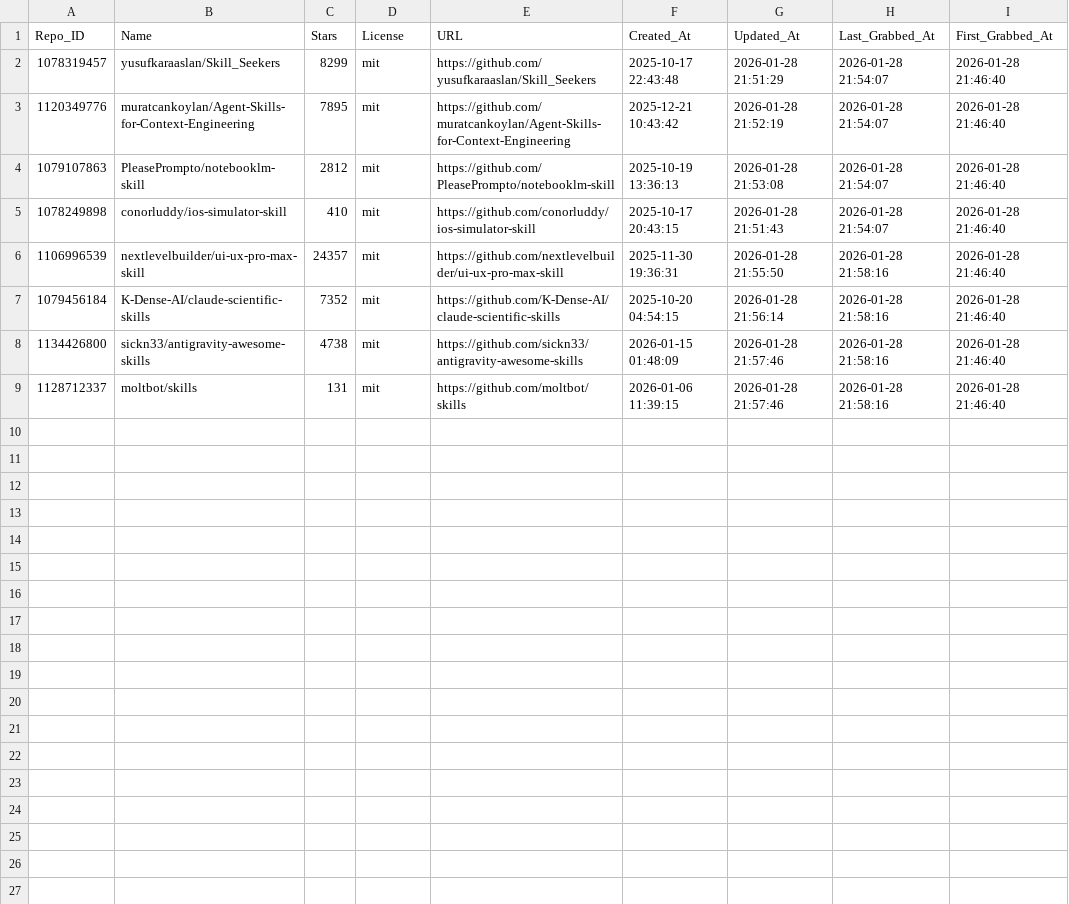
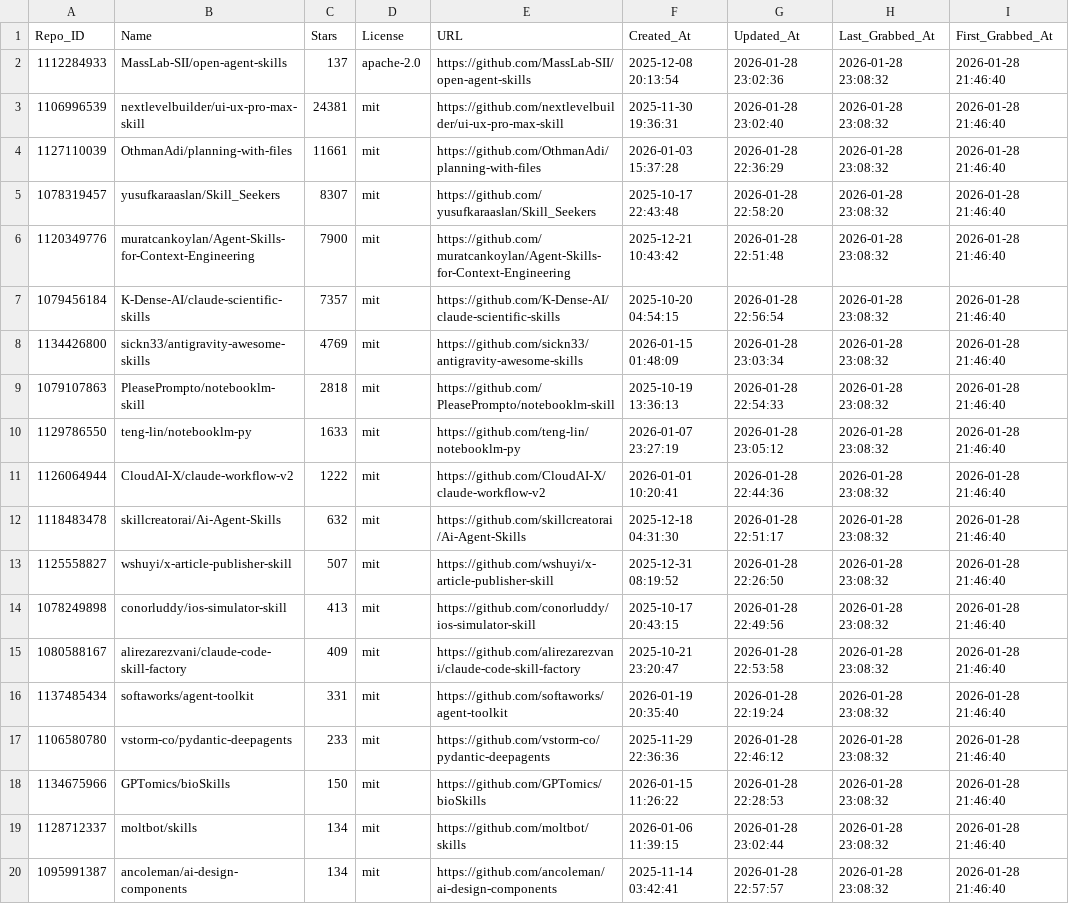
Before and after one commit to whuzhy/Fetch_Skills, a CSV file: Data_Changes/Update_Major_0128.csv, drawn as a sheet.

```diff
--- a/Data_Changes/Update_Major_0128.csv
+++ b/Data_Changes/Update_Major_0128.csv
@@ -1,9 +1,20 @@
 Repo_ID,Name,Stars,License,URL,Created_At,Updated_At,Last_Grabbed_At,First_Grabbed_At
-1078319457,yusufkaraaslan/Skill_Seekers,8299,mit,https://github.com/yusufkaraaslan/Skill_Seekers,2025-10-17 22:43:48,2026-01-28 21:51:29,2026-01-28 21:54:07,2026-01-28 21:46:40
-1120349776,muratcankoylan/Agent-Skills-for-Context-Engineering,7895,mit,https://github.com/muratcankoylan/Agent-Skills-for-Context-Engineering,2025-12-21 10:43:42,2026-01-28 21:52:19,2026-01-28 21:54:07,2026-01-28 21:46:40
-1079107863,PleasePrompto/notebooklm-skill,2812,mit,https://github.com/PleasePrompto/notebooklm-skill,2025-10-19 13:36:13,2026-01-28 21:53:08,2026-01-28 21:54:07,2026-01-28 21:46:40
-1078249898,conorluddy/ios-simulator-skill,410,mit,https://github.com/conorluddy/ios-simulator-skill,2025-10-17 20:43:15,2026-01-28 21:51:43,2026-01-28 21:54:07,2026-01-28 21:46:40
-1106996539,nextlevelbuilder/ui-ux-pro-max-skill,24357,mit,https://github.com/nextlevelbuilder/ui-ux-pro-max-skill,2025-11-30 19:36:31,2026-01-28 21:55:50,2026-01-28 21:58:16,2026-01-28 21:46:40
-1079456184,K-Dense-AI/claude-scientific-skills,7352,mit,https://github.com/K-Dense-AI/claude-scientific-skills,2025-10-20 04:54:15,2026-01-28 21:56:14,2026-01-28 21:58:16,2026-01-28 21:46:40
-1134426800,sickn33/antigravity-awesome-skills,4738,mit,https://github.com/sickn33/antigravity-awesome-skills,2026-01-15 01:48:09,2026-01-28 21:57:46,2026-01-28 21:58:16,2026-01-28 21:46:40
-1128712337,moltbot/skills,131,mit,https://github.com/moltbot/skills,2026-01-06 11:39:15,2026-01-28 21:57:46,2026-01-28 21:58:16,2026-01-28 21:46:40
+1112284933,MassLab-SII/open-agent-skills,137,apache-2.0,https://github.com/MassLab-SII/open-agent-skills,2025-12-08 20:13:54,2026-01-28 23:02:36,2026-01-28 23:08:32,2026-01-28 21:46:40
+1106996539,nextlevelbuilder/ui-ux-pro-max-skill,24381,mit,https://github.com/nextlevelbuilder/ui-ux-pro-max-skill,2025-11-30 19:36:31,2026-01-28 23:02:40,2026-01-28 23:08:32,2026-01-28 21:46:40
+1127110039,OthmanAdi/planning-with-files,11661,mit,https://github.com/OthmanAdi/planning-with-files,2026-01-03 15:37:28,2026-01-28 22:36:29,2026-01-28 23:08:32,2026-01-28 21:46:40
+1078319457,yusufkaraaslan/Skill_Seekers,8307,mit,https://github.com/yusufkaraaslan/Skill_Seekers,2025-10-17 22:43:48,2026-01-28 22:58:20,2026-01-28 23:08:32,2026-01-28 21:46:40
+1120349776,muratcankoylan/Agent-Skills-for-Context-Engineering,7900,mit,https://github.com/muratcankoylan/Agent-Skills-for-Context-Engineering,2025-12-21 10:43:42,2026-01-28 22:51:48,2026-01-28 23:08:32,2026-01-28 21:46:40
+1079456184,K-Dense-AI/claude-scientific-skills,7357,mit,https://github.com/K-Dense-AI/claude-scientific-skills,2025-10-20 04:54:15,2026-01-28 22:56:54,2026-01-28 23:08:32,2026-01-28 21:46:40
+1134426800,sickn33/antigravity-awesome-skills,4769,mit,https://github.com/sickn33/antigravity-awesome-skills,2026-01-15 01:48:09,2026-01-28 23:03:34,2026-01-28 23:08:32,2026-01-28 21:46:40
+1079107863,PleasePrompto/notebooklm-skill,2818,mit,https://github.com/PleasePrompto/notebooklm-skill,2025-10-19 13:36:13,2026-01-28 22:54:33,2026-01-28 23:08:32,2026-01-28 21:46:40
+1129786550,teng-lin/notebooklm-py,1633,mit,https://github.com/teng-lin/notebooklm-py,2026-01-07 23:27:19,2026-01-28 23:05:12,2026-01-28 23:08:32,2026-01-28 21:46:40
+1126064944,CloudAI-X/claude-workflow-v2,1222,mit,https://github.com/CloudAI-X/claude-workflow-v2,2026-01-01 10:20:41,2026-01-28 22:44:36,2026-01-28 23:08:32,2026-01-28 21:46:40
+1118483478,skillcreatorai/Ai-Agent-Skills,632,mit,https://github.com/skillcreatorai/Ai-Agent-Skills,2025-12-18 04:31:30,2026-01-28 22:51:17,2026-01-28 23:08:32,2026-01-28 21:46:40
+1125558827,wshuyi/x-article-publisher-skill,507,mit,https://github.com/wshuyi/x-article-publisher-skill,2025-12-31 08:19:52,2026-01-28 22:26:50,2026-01-28 23:08:32,2026-01-28 21:46:40
+1078249898,conorluddy/ios-simulator-skill,413,mit,https://github.com/conorluddy/ios-simulator-skill,2025-10-17 20:43:15,2026-01-28 22:49:56,2026-01-28 23:08:32,2026-01-28 21:46:40
+1080588167,alirezarezvani/claude-code-skill-factory,409,mit,https://github.com/alirezarezvani/claude-code-skill-factory,2025-10-21 23:20:47,2026-01-28 22:53:58,2026-01-28 23:08:32,2026-01-28 21:46:40
+1137485434,softaworks/agent-toolkit,331,mit,https://github.com/softaworks/agent-toolkit,2026-01-19 20:35:40,2026-01-28 22:19:24,2026-01-28 23:08:32,2026-01-28 21:46:40
+1106580780,vstorm-co/pydantic-deepagents,233,mit,https://github.com/vstorm-co/pydantic-deepagents,2025-11-29 22:36:36,2026-01-28 22:46:12,2026-01-28 23:08:32,2026-01-28 21:46:40
+1134675966,GPTomics/bioSkills,150,mit,https://github.com/GPTomics/bioSkills,2026-01-15 11:26:22,2026-01-28 22:28:53,2026-01-28 23:08:32,2026-01-28 21:46:40
+1128712337,moltbot/skills,134,mit,https://github.com/moltbot/skills,2026-01-06 11:39:15,2026-01-28 23:02:44,2026-01-28 23:08:32,2026-01-28 21:46:40
+1095991387,ancoleman/ai-design-components,134,mit,https://github.com/ancoleman/ai-design-components,2025-11-14 03:42:41,2026-01-28 22:57:57,2026-01-28 23:08:32,2026-01-28 21:46:40
```
Also changed, not shown: Data_Changes/Update_Other_0128.csv, Data_Total/major_licenses_total.csv, 4 other files.
